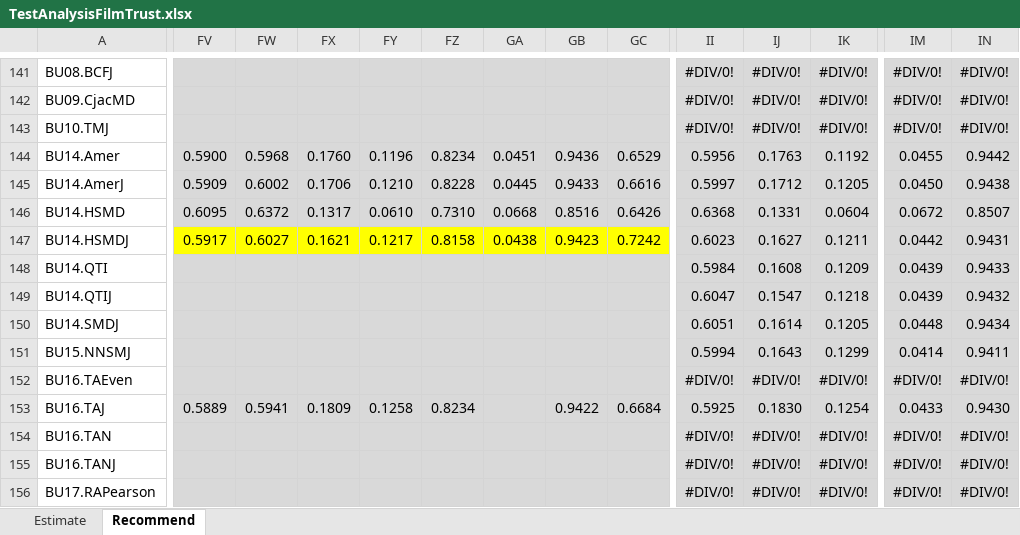
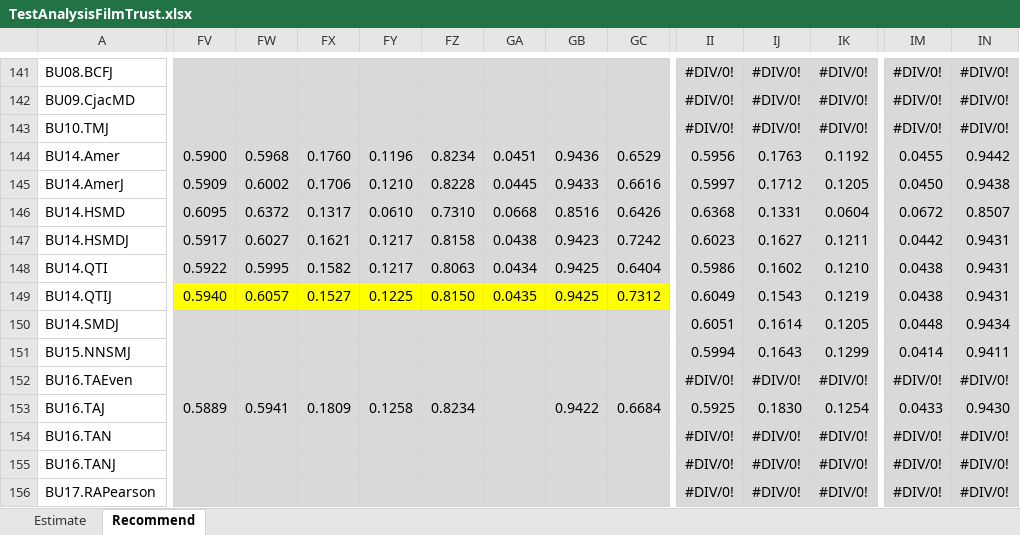
Before and after one commit to locnguyenacademic/sim, an Excel workbook: 4_testing/neighborcf/filmtrust/2022.05.19-big/TestAnalysisFilmTrust.xlsx, sheet Recommend, drawn as a sheet; only a part is shown, gaps mark what is left out; values as stored, in another font and other column widths than the file's, no borders; the diff covers the shown part only; the diff names each change by its address in the sheet, - before the commit and + after, or states it on an @@ line.

```diff
--- a/4_testing/neighborcf/filmtrust/2022.05.19-big/TestAnalysisFilmTrust.xlsx (sheet Recommend)
+++ b/4_testing/neighborcf/filmtrust/2022.05.19-big/TestAnalysisFilmTrust.xlsx (sheet Recommend)
-FV147:GC147 fill: #FFFF00
+FV147:GC147 fill: #D9D9D9
-FV148: (empty)
+FV148: 0.5922
-FW148: (empty)
+FW148: 0.5995
-FX148: (empty)
+FX148: 0.1582
-FY148: (empty)
+FY148: 0.1217
-FZ148: (empty)
+FZ148: 0.8063
-GA148: (empty)
+GA148: 0.0434
-GB148:GB149: (empty)
+GB148:GB149: 0.9425
-GC148: (empty)
+GC148: 0.6404
-II148: 0.5984
+II148: 0.5986
-IJ148: 0.1608
+IJ148: 0.1602
-IK148: 0.1209
+IK148: 0.1210
-IM148:IM149: 0.0439
+IM148:IM149: 0.0438
-IN148: 0.9433
+IN148: 0.9431
-FV149: (empty)
+FV149: 0.5940
-FV149:GC149 fill: #D9D9D9
+FV149:GC149 fill: #FFFF00
-FW149: (empty)
+FW149: 0.6057
-FX149: (empty)
+FX149: 0.1527
-FY149: (empty)
+FY149: 0.1225
-FZ149: (empty)
+FZ149: 0.8150
-GA149: (empty)
+GA149: 0.0435
-GC149: (empty)
+GC149: 0.7312
-II149: 0.6047
+II149: 0.6049
-IJ149: 0.1547
+IJ149: 0.1543
-IK149: 0.1218
+IK149: 0.1219
-IN149: 0.9432
+IN149: 0.9431
```
Also changed, not shown: 3 edited cells elsewhere in this sheet, sheet Estimate, 4_testing/neighborcf/movielens/2022.05.19-big/TestAnalysisMovielens.xlsx.
